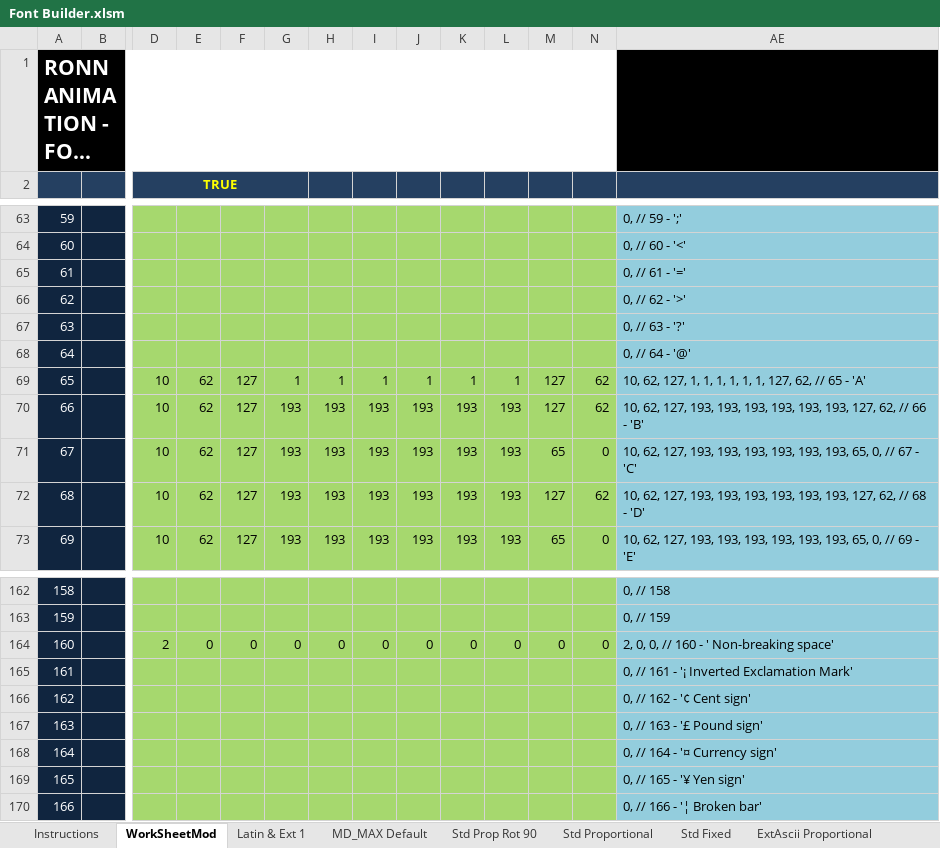
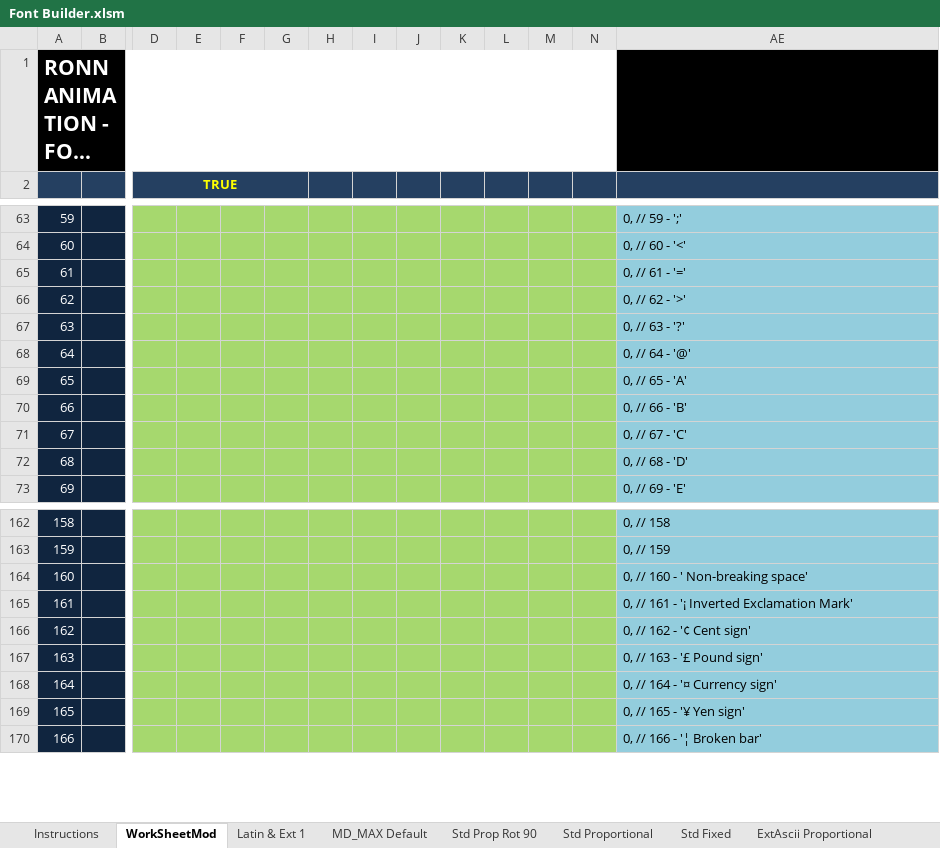
Before and after one commit to faritputrainsan/test-program, an Excel workbook: runingtext/Arduino_HUB08_Matrix_Led-main/Arduino_HUB08_Matrix_Led-main/Tool/Font Builder.xlsm, sheet WorkSheetMod, drawn as a sheet; only a part is shown, gaps mark what is left out; long unchanged cells end in …; values as stored, in another font and other column widths than the file's, no borders; charts and pictures and conditional formats not drawn; the diff covers the shown part only; the diff names each change by its address in the sheet, - before the commit and + after, or states it on an @@ line.

```diff
--- a/runingtext/Arduino_HUB08_Matrix_Led-main/Arduino_HUB08_Matrix_Led-main/Tool/Font Builder.xlsm (sheet WorkSheetMod)
+++ b/runingtext/Arduino_HUB08_Matrix_Led-main/Arduino_HUB08_Matrix_Led-main/Tool/Font Builder.xlsm (sheet WorkSheetMod)
-D69:D73 (TRUE): 10
+D69:D73 (TRUE): (empty)
-E69:E73: 62
+E69:E73: (empty)
-F69:F73: 127
+F69:F73: (empty)
-G69: 1
+G69: (empty)
-H69: 1
+H69: (empty)
-I69: 1
+I69: (empty)
-J69: 1
+J69: (empty)
-K69: 1
+K69: (empty)
-L69: 1
+L69: (empty)
-M69:M70: 127
+M69:M70: (empty)
-N69:N70: 62
+N69:N70: (empty)
-AE69: 10, 62, 127, 1, 1, 1, 1, 1, 1, 127, 62, // 65 - 'A'
+AE69: 0, // 65 - 'A'
-G70:G73: 193
+G70:G73: (empty)
-H70:H73: 193
+H70:H73: (empty)
-I70:I73: 193
+I70:I73: (empty)
-J70:J73: 193
+J70:J73: (empty)
-K70:K73: 193
+K70:K73: (empty)
-L70:L73: 193
+L70:L73: (empty)
-AE70: 10, 62, 127, 193, 193, 193, 193, 193, 193, 127, 62, // 66 - 'B'
+AE70: 0, // 66 - 'B'
-M71: 65
+M71: (empty)
-N71: 0
+N71: (empty)
-AE71: 10, 62, 127, 193, 193, 193, 193, 193, 193, 65, 0, // 67 - 'C'
+AE71: 0, // 67 - 'C'
-M72: 127
+M72: (empty)
-N72: 62
+N72: (empty)
-AE72: 10, 62, 127, 193, 193, 193, 193, 193, 193, 127, 62, // 68 - 'D'
+AE72: 0, // 68 - 'D'
-M73: 65
+M73: (empty)
-N73: 0
+N73: (empty)
-AE73: 10, 62, 127, 193, 193, 193, 193, 193, 193, 65, 0, // 69 - 'E'
+AE73: 0, // 69 - 'E'
-D164 (TRUE): 2
+D164 (TRUE): (empty)
-E164: 0
+E164: (empty)
-F164: 0
+F164: (empty)
-G164: 0
+G164: (empty)
-H164: 0
+H164: (empty)
-I164: 0
+I164: (empty)
-J164: 0
+J164: (empty)
-K164: 0
+K164: (empty)
-L164: 0
+L164: (empty)
-M164: 0
+M164: (empty)
-N164: 0
+N164: (empty)
-AE164: 2, 0, 0, // 160 - ' Non-breaking space'
+AE164: 0, // 160 - ' Non-breaking space'
```
Also changed, not shown: 449 edited cells elsewhere in this sheet, hidden cells, 8 other files.
